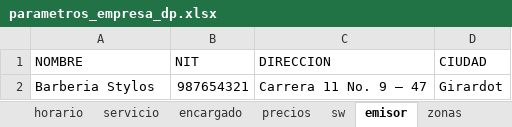
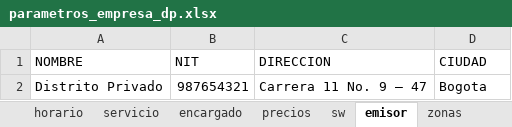
Before and after one commit to jagt2024/reservar, an Excel workbook: DP-Andres/archivos/parametros_empresa_dp.xlsx, sheet emisor, drawn as a sheet; values as stored, in another font and other column widths than the file's, no borders; the diff names each change by its address in the sheet, - before the commit and + after, or states it on an @@ line.

```diff
--- a/DP-Andres/archivos/parametros_empresa_dp.xlsx (sheet emisor)
+++ b/DP-Andres/archivos/parametros_empresa_dp.xlsx (sheet emisor)
-A2 (NOMBRE): Barberia Stylos
+A2 (NOMBRE): Distrito Privado
-D2 (CIUDAD): Girardot
+D2 (CIUDAD): Bogota
```
Also changed, not shown: sheet encargado, sheet precios, sheet servicio, sheet horario, 45 other files.
